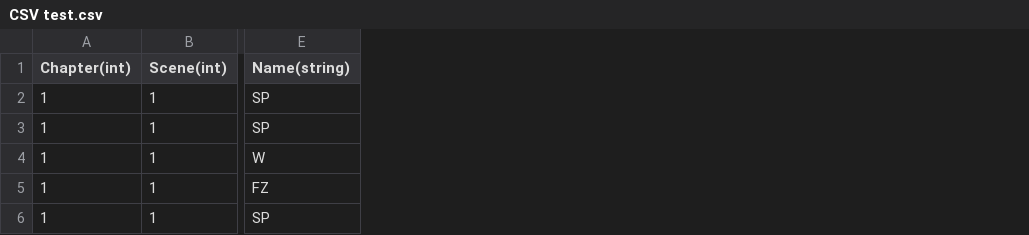
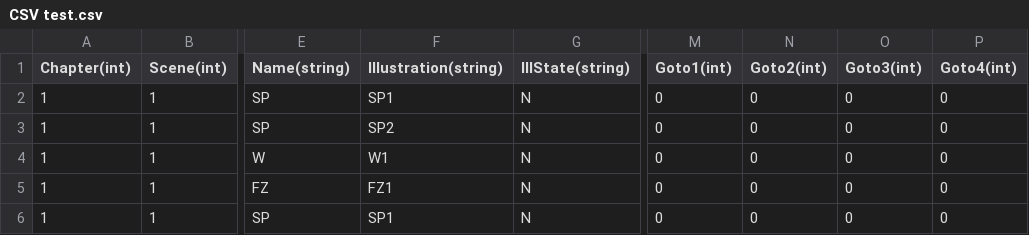
Before and after one commit to pengxiaoyang63-ops/Shaun-RC2, a CSV file: Assets/Resources/TextAssets/CSV test.csv, drawn as a sheet; only a part is shown, gaps mark what is left out; the diff names each change by its address in the sheet, - before the commit and + after, or states it on an @@ line.

```diff
--- a/Assets/Resources/TextAssets/CSV test.csv
+++ b/Assets/Resources/TextAssets/CSV test.csv
+column F (Illustration(string)), rows 2-6: SP1 | SP2 | W1 | FZ1 | SP1
+column G (IllState(string)), rows 2-6: all N
+column M (Goto1(int)), rows 2-6: all 0
+column N (Goto2(int)), rows 2-6: all 0
+column O (Goto3(int)), rows 2-6: all 0
+column P (Goto4(int)), rows 2-6: all 0
```
Also changed, not shown: 3 other files.
